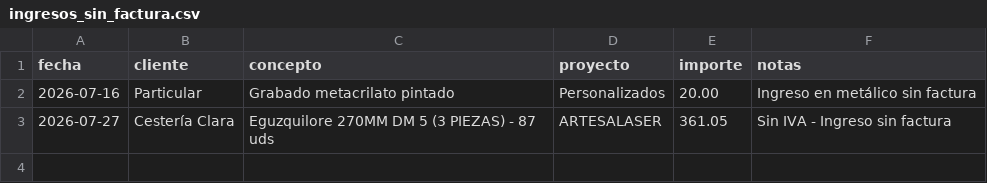
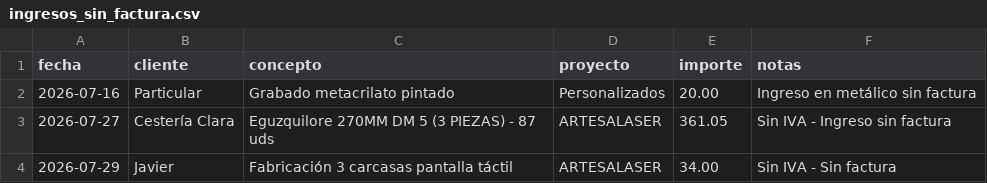
Before and after one commit to AntonioJose81/artesalaser-dashboard, a CSV file: ingresos_sin_factura.csv, drawn as a sheet.

Commit message:
+34€ Javier carcasas

```diff
--- a/ingresos_sin_factura.csv
+++ b/ingresos_sin_factura.csv
@@ -3 +3,2 @@ fecha,cliente,concepto,proyecto,importe,notas
 2026-07-27,Cestería Clara,Eguzquilore 270MM DM 5 (3 PIEZAS) - 87 uds,ARTESALASER,361.05,Sin IVA - Ingreso sin factura
+2026-07-29,Javier,Fabricación 3 carcasas pantalla táctil,ARTESALASER,34.00,Sin IVA - Sin factura
```
